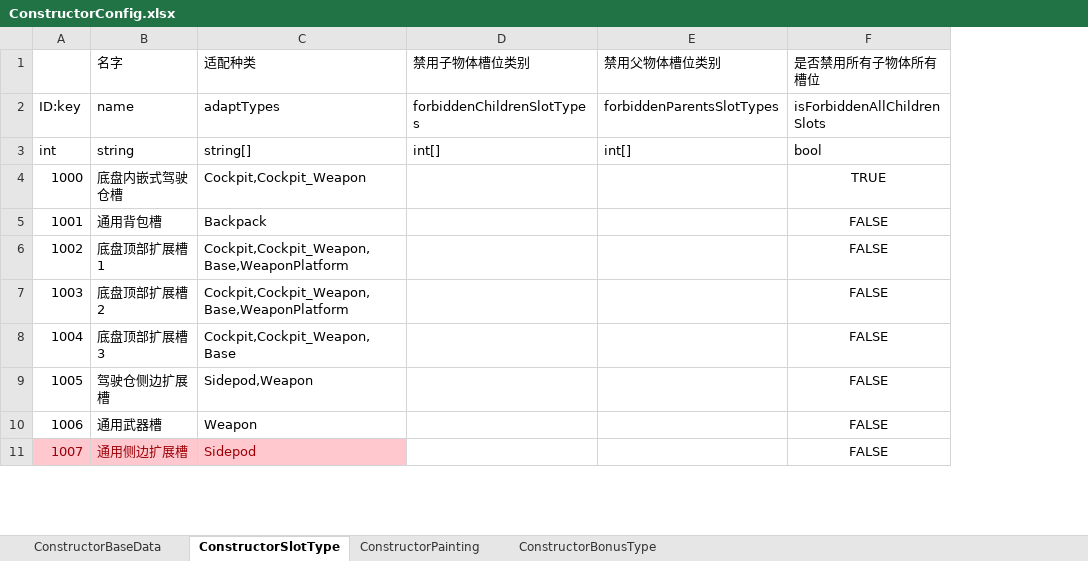
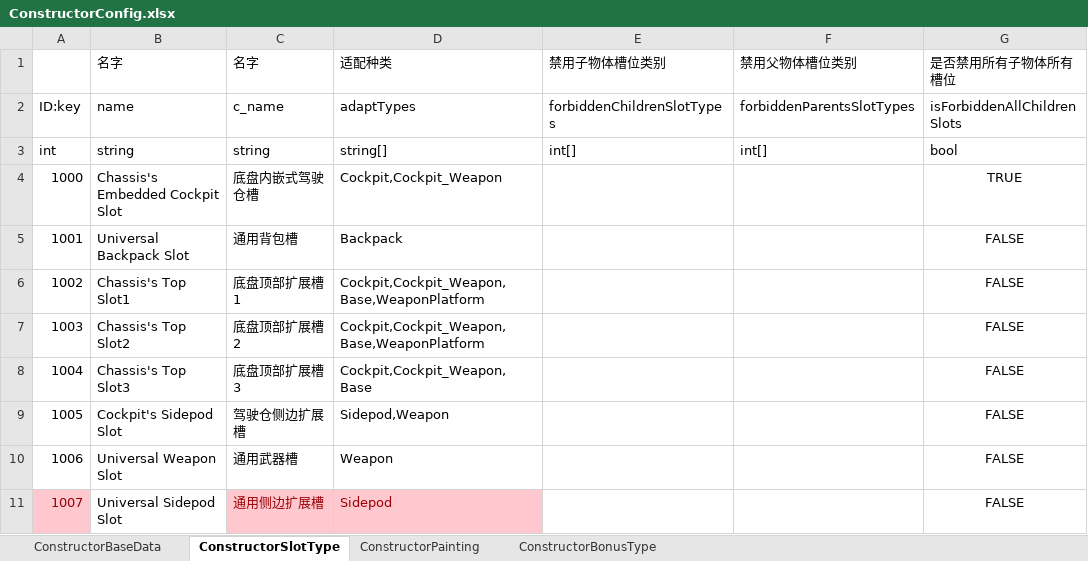
Before and after one commit to explosive-elephant-club/auto-chess, an Excel workbook: Assets/asoliddev - Auto Chess/Config/ConstructorConfig.xlsx, sheet ConstructorSlotType, drawn as a sheet; only a part is shown; values as stored, in another font and other column widths than the file's, no borders; addresses are those after the commit; the diff names each change by its address in the sheet, - before the commit and + after, or states it on an @@ line.

```diff
--- a/Assets/asoliddev - Auto Chess/Config/ConstructorConfig.xlsx (sheet ConstructorSlotType)
+++ b/Assets/asoliddev - Auto Chess/Config/ConstructorConfig.xlsx (sheet ConstructorSlotType)
+column B, rows 1-11: 名字 | name | string | Chassis's Embedded Cockpit Slot | Universal Backpack Slot | Chassis's Top Slot1 | Chassis's Top Slot2 | Chassis's Top Slot3 | Cockpit's Sidepod Slot | Universal Weapon Slot | Universal Sidepod Slot
-C2: name
+C2: c_name
```
Also changed, not shown: sheet ConstructorBaseData, 30 other files.
